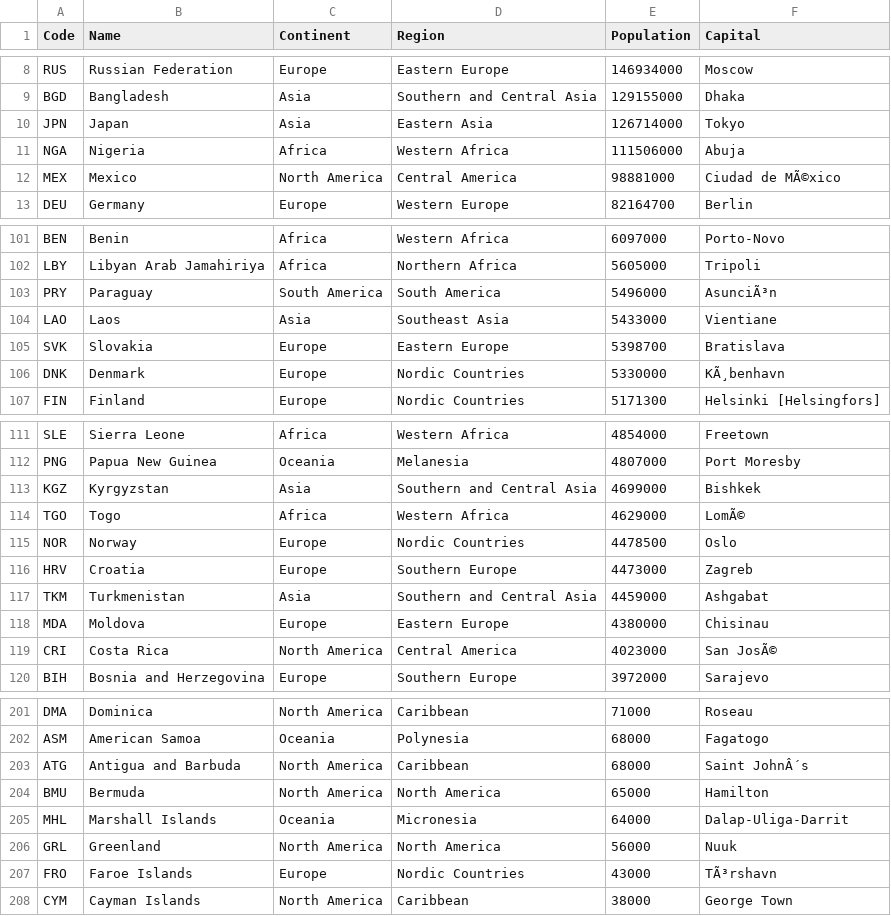
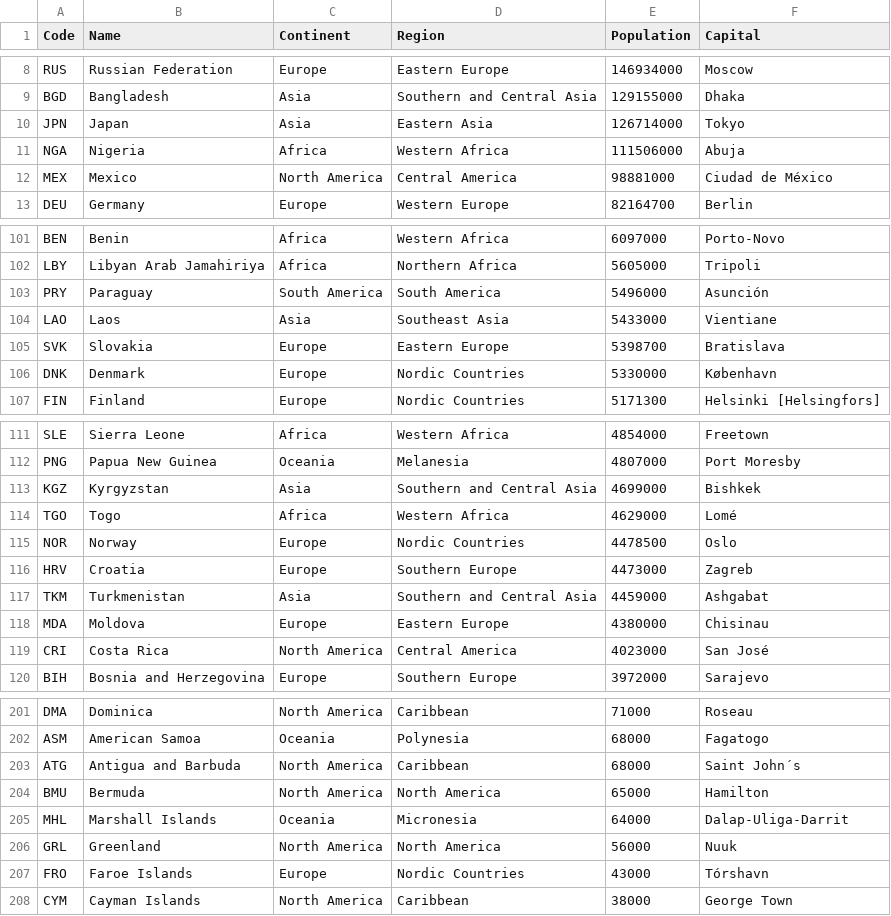
Before and after one commit to napier-devops-group13/world-population-report, a CSV file: docs/evidence/R01_countries_world.csv, drawn as a sheet; only a part is shown, gaps mark what is left out; the diff covers the shown part only.

```diff
--- a/docs/evidence/R01_countries_world.csv
+++ b/docs/evidence/R01_countries_world.csv
@@ -12 +12 @@
-"MEX","Mexico","North America","Central America","98881000","Ciudad de MÃ©xico"
+MEX,Mexico,North America,Central America,98881000,Ciudad de México
@@ -103 +103 @@
-"PRY","Paraguay","South America","South America","5496000","AsunciÃ³n"
+PRY,Paraguay,South America,South America,5496000,Asunción
@@ -106 +106 @@
-"DNK","Denmark","Europe","Nordic Countries","5330000","KÃ¸benhavn"
+DNK,Denmark,Europe,Nordic Countries,5330000,København
@@ -114 +114 @@
-"TGO","Togo","Africa","Western Africa","4629000","LomÃ©"
+TGO,Togo,Africa,Western Africa,4629000,Lomé
@@ -119 +119 @@
-"CRI","Costa Rica","North America","Central America","4023000","San JosÃ©"
+CRI,Costa Rica,North America,Central America,4023000,San José
@@ -203 +203 @@
-"ATG","Antigua and Barbuda","North America","Caribbean","68000","Saint JohnÂ´s"
+ATG,Antigua and Barbuda,North America,Caribbean,68000,Saint John´s
@@ -207 +207 @@
-"FRO","Faroe Islands","Europe","Nordic Countries","43000","TÃ³rshavn"
+FRO,Faroe Islands,Europe,Nordic Countries,43000,Tórshavn
```
Also changed, not shown: 3 moved rows and 18 edited cells elsewhere in this file, docs/evidence/R02_countries_continent_Asia.csv, 31 other files.
